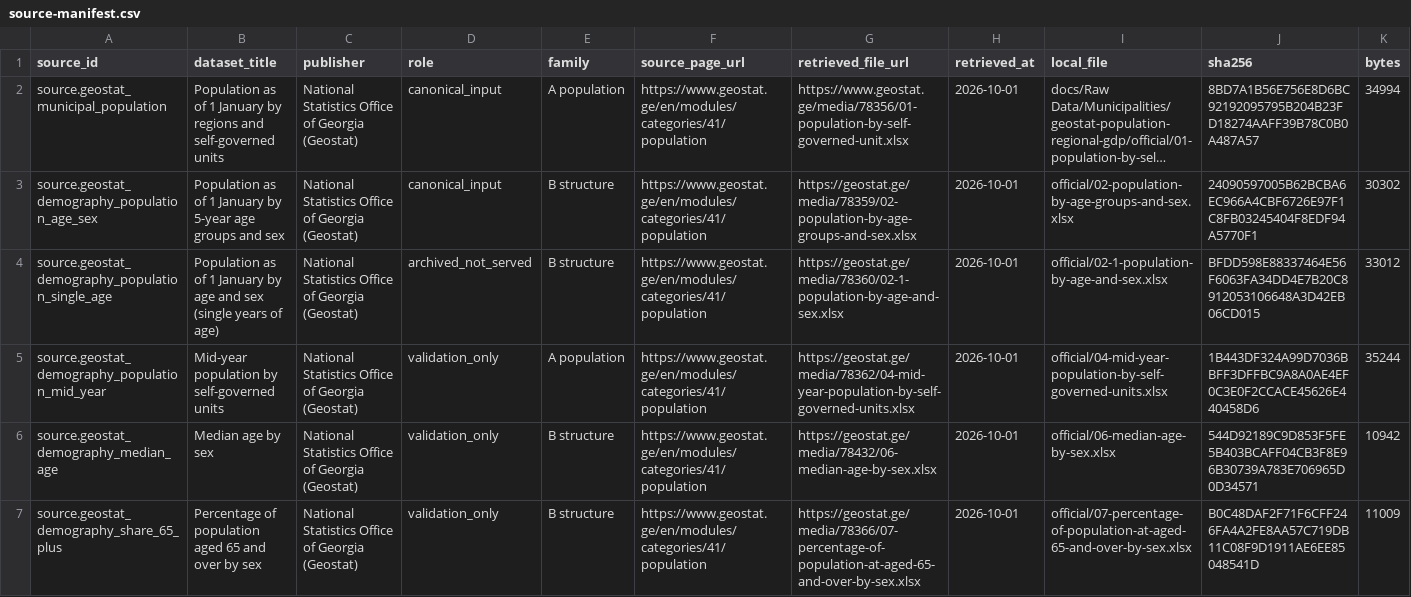
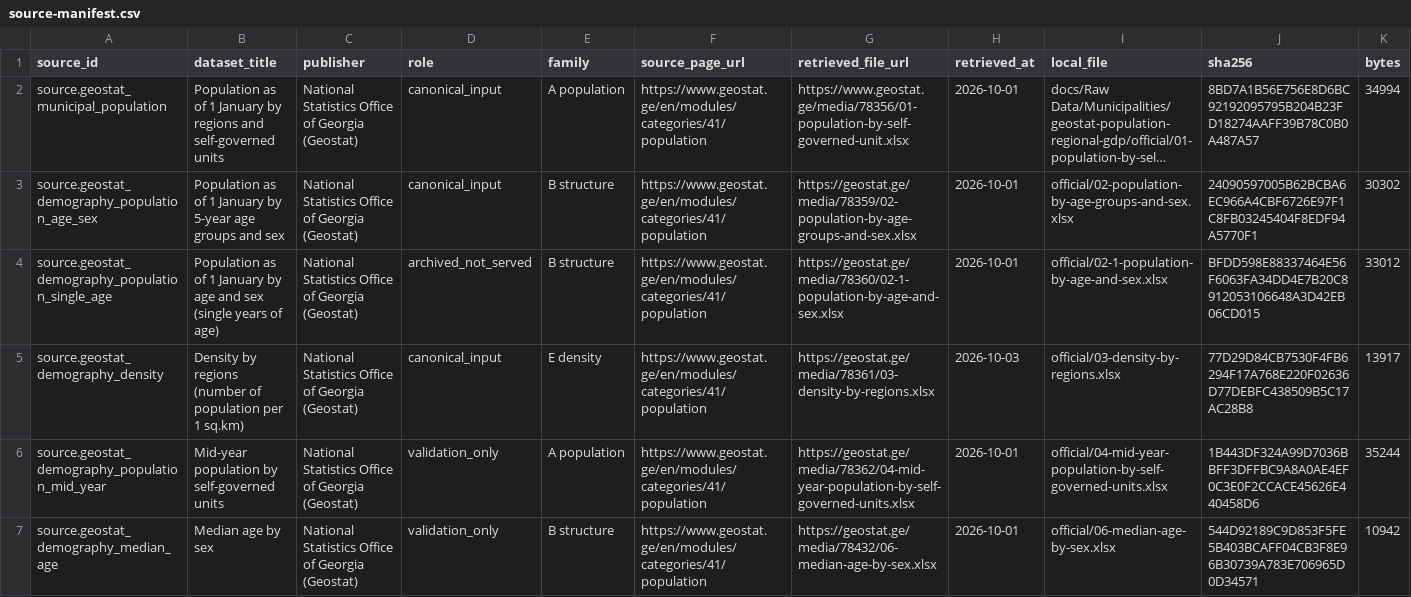
Before and after one commit to DuruMakh/geodata.ge, a CSV file: docs/Raw Data/Demography/geostat-demography/2026-10/source-manifest.csv, drawn as a sheet; only a part is shown; the shorter side is filled out with more unchanged rows; long unchanged cells end in …; rows hold the shown columns only; the diff names each change by its address in the sheet, - before the commit and + after, or states it on an @@ line.

```diff
--- a/docs/Raw Data/Demography/geostat-demography/2026-10/source-manifest.csv
+++ b/docs/Raw Data/Demography/geostat-demography/2026-10/source-manifest.csv
+row 5: source.geostat_demography_density | Density by regions (number of population per 1 sq.km) | National Statistics Office of Georgia (Geostat) | canonical_input | E density | https://www.geostat.ge/en/modules/categories/41/population | https://geostat.ge/media/78361/03-density-by-regions.xlsx | 2026-10-03 | official/03-density-by-regions.xlsx | 77D29D84CB7530F4FB6294F17A768E220F02636D77DEBFC438509B5C17AC28B8 | 13917
```
Also changed, not shown: data/imports/demography-series-breaks.csv, data/sources/source-documents.csv, 30 other files.
